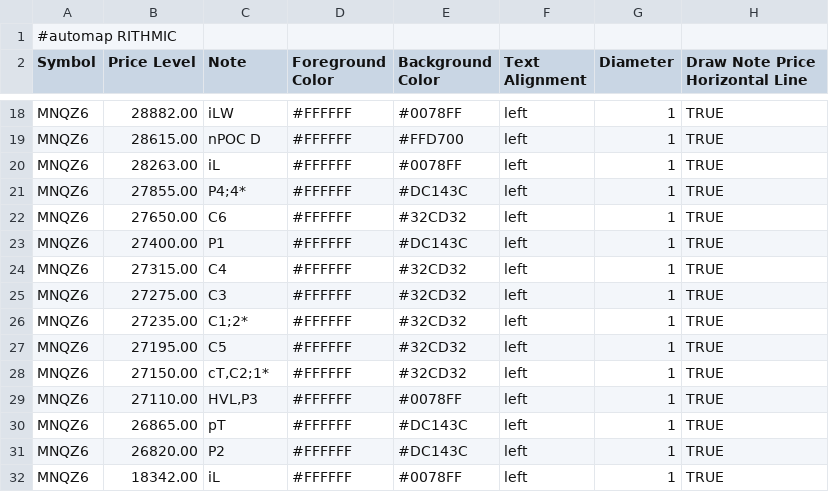
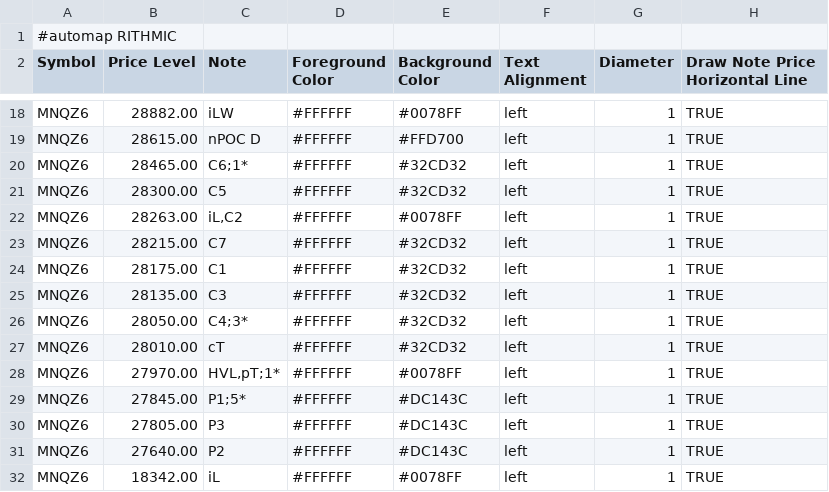
Before and after one commit to bookmapindicators/GEX-Level, a CSV file: gex_bm_cloud_notes.csv, drawn as a sheet; only a part is shown, gaps mark what is left out.

Commit message:
v76 Auto-Pipeline 0645ET 06:45 ET (12:47 Berlin) 2026-11-10: API-Levels + Manual-Levels (30 Level, MNQZ6)

```diff
--- a/gex_bm_cloud_notes.csv
+++ b/gex_bm_cloud_notes.csv
@@ -19,14 +19,14 @@ MNQZ6,28882.00,iLW,#FFFFFF,#0078FF,left,1,TRUE
 MNQZ6,28615.00,nPOC D,#FFFFFF,#FFD700,left,1,TRUE
-MNQZ6,28263.00,iL,#FFFFFF,#0078FF,left,1,TRUE
-MNQZ6,27855.00,P4;4*,#FFFFFF,#DC143C,left,1,TRUE
-MNQZ6,27650.00,C6,#FFFFFF,#32CD32,left,1,TRUE
-MNQZ6,27400.00,P1,#FFFFFF,#DC143C,left,1,TRUE
-MNQZ6,27315.00,C4,#FFFFFF,#32CD32,left,1,TRUE
-MNQZ6,27275.00,C3,#FFFFFF,#32CD32,left,1,TRUE
-MNQZ6,27235.00,C1;2*,#FFFFFF,#32CD32,left,1,TRUE
-MNQZ6,27195.00,C5,#FFFFFF,#32CD32,left,1,TRUE
-MNQZ6,27150.00,"cT,C2;1*",#FFFFFF,#32CD32,left,1,TRUE
-MNQZ6,27110.00,"HVL,P3",#FFFFFF,#0078FF,left,1,TRUE
-MNQZ6,26865.00,pT,#FFFFFF,#DC143C,left,1,TRUE
-MNQZ6,26820.00,P2,#FFFFFF,#DC143C,left,1,TRUE
+MNQZ6,28465.00,C6;1*,#FFFFFF,#32CD32,left,1,TRUE
+MNQZ6,28300.00,C5,#FFFFFF,#32CD32,left,1,TRUE
+MNQZ6,28263.00,"iL,C2",#FFFFFF,#0078FF,left,1,TRUE
+MNQZ6,28215.00,C7,#FFFFFF,#32CD32,left,1,TRUE
+MNQZ6,28175.00,C1,#FFFFFF,#32CD32,left,1,TRUE
+MNQZ6,28135.00,C3,#FFFFFF,#32CD32,left,1,TRUE
+MNQZ6,28050.00,C4;3*,#FFFFFF,#32CD32,left,1,TRUE
+MNQZ6,28010.00,cT,#FFFFFF,#32CD32,left,1,TRUE
+MNQZ6,27970.00,"HVL,pT;1*",#FFFFFF,#0078FF,left,1,TRUE
+MNQZ6,27845.00,P1;5*,#FFFFFF,#DC143C,left,1,TRUE
+MNQZ6,27805.00,P3,#FFFFFF,#DC143C,left,1,TRUE
+MNQZ6,27640.00,P2,#FFFFFF,#DC143C,left,1,TRUE
 MNQZ6,18342.00,iL,#FFFFFF,#0078FF,left,1,TRUE
```
